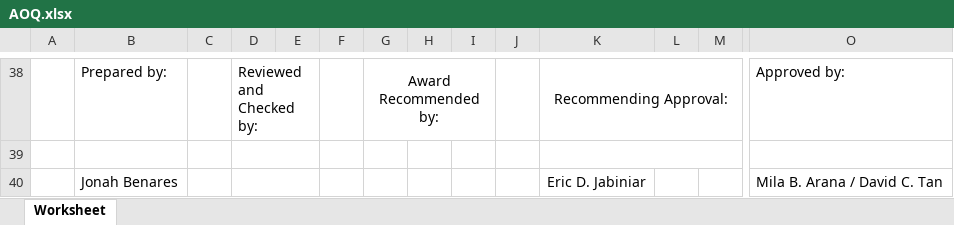
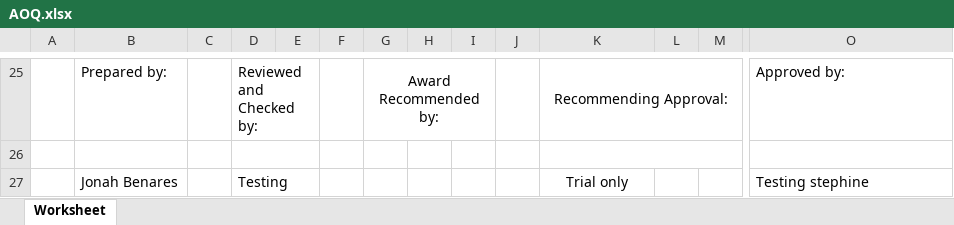
Before and after one commit to JonahBenares/purchasing, an Excel workbook: AOQ.xlsx, sheet Worksheet, drawn as a sheet; only a part is shown, gaps mark what is left out; values as stored, in another font and other column widths than the file's, no borders; removed rows and columns are numbered as before the commit, all else as after; rows hold the shown columns only; the diff covers the shown part only; the diff names each change by its address in the sheet, - before the commit and + after, or states it on an @@ line.

```diff
--- a/AOQ.xlsx (sheet Worksheet)
+++ b/AOQ.xlsx (sheet Worksheet)
-row 40:  | Jonah Benares |  |  |  |  |  |  |  |  | Eric D. Jabiniar |  |  | Mila B. Arana / David C. Tan
+row 27:  | Jonah Benares |  | Testing |  |  |  |  |  |  | Trial only |  |  | Testing stephine
```
Also changed, not shown: 7 added rows, 20 removed rows, 33 edited cells and cell formats elsewhere in this sheet, 6 other files.
